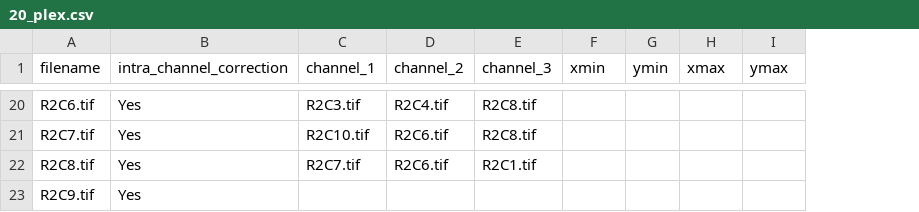
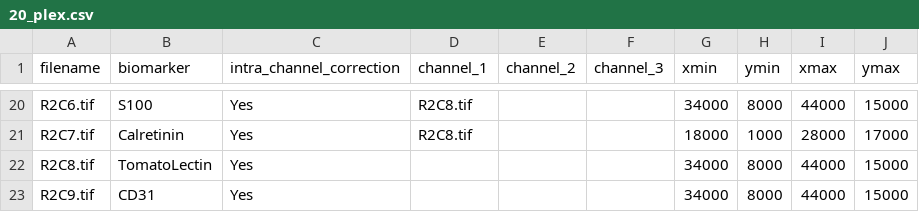
Before and after one commit to RoysamLab/whole_brain_analysis, a CSV file: scripts/20_plex.csv, drawn as a sheet; only a part is shown, gaps mark what is left out; addresses are those after the commit; the diff covers the shown part only; the diff names each change by its address in the sheet, - before the commit and + after, or states it on an @@ line.

```diff
--- a/scripts/20_plex.csv
+++ b/scripts/20_plex.csv
+column B (biomarker), rows 20-23: S100 | Calretinin | TomatoLectin | CD31
-D20 (channel_1): R2C3.tif
+D20 (channel_1): R2C8.tif
-E20 (channel_2): R2C4.tif
+E20 (channel_2): (empty)
-F20:F21 (channel_3): R2C8.tif
+F20:F21 (channel_3): (empty)
-G20 (xmin): (empty)
+G20 (xmin): 34000
-H20 (ymin): (empty)
+H20 (ymin): 8000
-I20 (xmax): (empty)
+I20 (xmax): 44000
-J20 (ymax): (empty)
+J20 (ymax): 15000
-D21 (channel_1): R2C10.tif
+D21 (channel_1): R2C8.tif
-E21:E22 (channel_2): R2C6.tif
+E21:E22 (channel_2): (empty)
-G21 (xmin): (empty)
+G21 (xmin): 18000
-H21 (ymin): (empty)
+H21 (ymin): 1000
-I21 (xmax): (empty)
+I21 (xmax): 28000
-J21 (ymax): (empty)
+J21 (ymax): 17000
-D22 (channel_1): R2C7.tif
+D22 (channel_1): (empty)
-F22 (channel_3): R2C1.tif
+F22 (channel_3): (empty)
-G22:G23 (xmin): (empty)
+G22:G23 (xmin): 34000
-H22:H23 (ymin): (empty)
+H22:H23 (ymin): 8000
-I22:I23 (xmax): (empty)
+I22:I23 (xmax): 44000
-J22:J23 (ymax): (empty)
+J22:J23 (ymax): 15000
```
Also changed, not shown: 80 edited cells elsewhere in this file.
